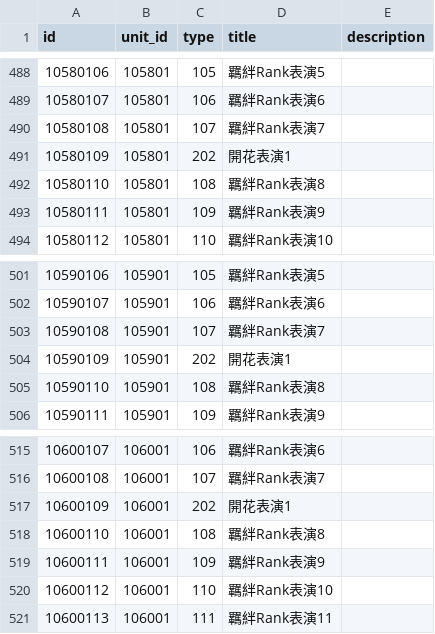
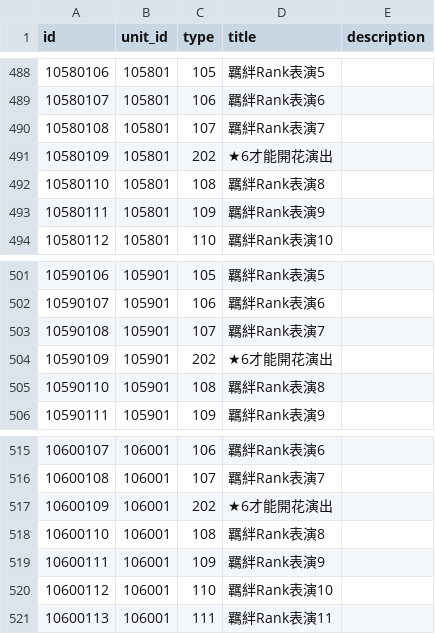
Before and after one commit to KiruyaMomochi/RediveData, a CSV file: db/csv/album_production_list.csv, drawn as a sheet; only a part is shown, gaps mark what is left out.

```diff
--- a/db/csv/album_production_list.csv
+++ b/db/csv/album_production_list.csv
@@ -490,3 +490,3 @@ id,unit_id,type,title,description
 10580108,105801,107,"羈絆Rank表演7",""
-10580109,105801,202,"開花表演1",""
+10580109,105801,202,"★6才能開花演出",""
 10580110,105801,108,"羈絆Rank表演8",""
@@ -503,3 +503,3 @@ id,unit_id,type,title,description
 10590108,105901,107,"羈絆Rank表演7",""
-10590109,105901,202,"開花表演1",""
+10590109,105901,202,"★6才能開花演出",""
 10590110,105901,108,"羈絆Rank表演8",""
@@ -516,3 +516,3 @@ id,unit_id,type,title,description
 10600108,106001,107,"羈絆Rank表演7",""
-10600109,106001,202,"開花表演1",""
+10600109,106001,202,"★6才能開花演出",""
 10600110,106001,108,"羈絆Rank表演8",""
```
Also changed, not shown: db/csv/stationary_mission_data.csv, db/csv/unique_equipment_data.csv, 5 other files.
